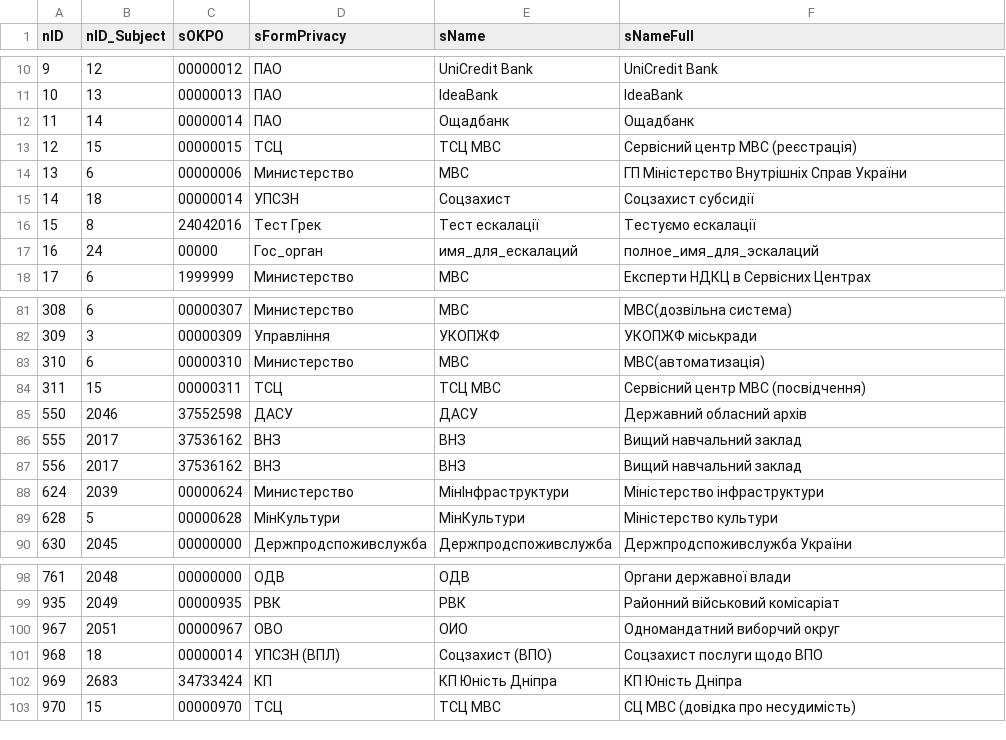
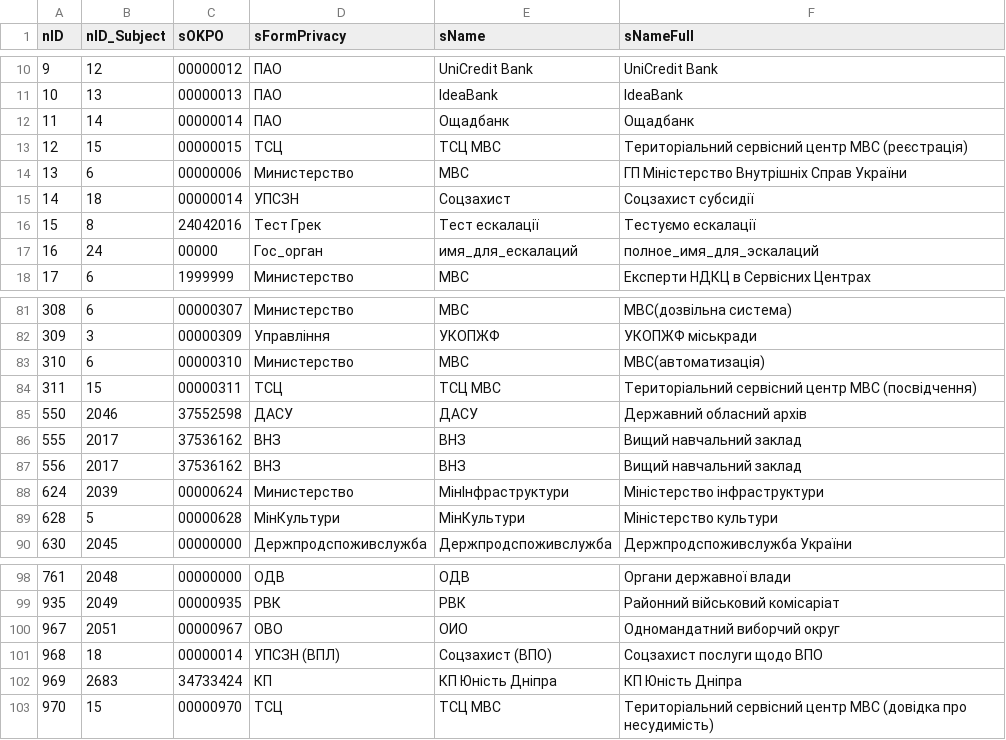
Before and after one commit to iGov-UA/i, a CSV file: wf-central/src/main/resources/data/SubjectOrgan.csv, drawn as a sheet; only a part is shown, gaps mark what is left out.

Commit message:
Merge origin/test-delta into test-beta
Conflicts:
	wf-base/src/main/asciidoc/default/paths.adoc
	wf-base/src/main/asciidoc/igov/paths.adoc
	wf-base/src/main/resources/data/FlowLink.csv
	wf-base/src/main/resources/data/FlowProperty.csv
	wf-base/src/main/resources/data/FlowSlot.csv
	wf-base/src/main/resources/data/prod/FlowProperty.csv
	wf-base/src/main/resources/data/prod/FlowSlot.csv
	wf-central/src/main/asciidoc/default/paths.adoc
	wf-central/src/main/asciidoc/igov/paths.adoc
	wf-central/src/main/resources/data/Service.csv
	wf-central/src/main/resources/data/ServiceData.csv
	wf-central/src/main/resources/data/ServiceTag.csv
	wf-central/src/main/resources/data/SubjectOrgan.csv
	wf-central/src/main/resources/data/SubjectOrganJoin.csv
	wf-central/src/main/resources/data/SubjectOrganJoinAttribute.csv
	wf-central/src/main/resources/data/prod/SubjectOrganJoin.csv
	wf-region/src/main/resources/bpmn/autodeploy/common_ZAGS_1.bpmn
	wf-region/src/main/resources/bpmn/autodeploy/common_mvd_1_hand_SC.bpmn
	wf-region/src/main/resources/bpmn/autodeploy/common_zags_divorce.bpmn
	wf-region/src/main/resources/bpmn/autodeploy/dnepr_cnap_529_mode_worktime.bpmn
	wf-region/src/main/resources/bpmn/autodeploy/eco_0033_fonConts.bpmn
	wf-region/src/main/resources/bpmn/autodeploy/eco_1556_EcoEkspert.bpmn
	wf-region/src/main/resources/bpmn/autodeploy/justice_0333_complaint.bpmn
	wf-region/src/main/resources/bpmn/autodeploy/prmtu_1134.bpmn
	wf-region/src/main/resources/bpmn/autodeploy/prod/dnepr_dms-280.bpmn
	wf-region/src/main/resources/bpmn/autodeploy/prod/eco_0033_fonConts.bpmn
	wf-region/src/main/resources/bpmn/markers/motion/dms/dmsZagran.json
	wf-region/src/main/resources/bpmn/markers/motion/dms/passport.json
	wf-region/src/main/resources/bpmn/markers/motion/infrastr/prmtu_1.json
	wf-region/src/main/resources/bpmn/markers/motion/soczah/dnepr_soc_help_150_user.json
	wf-region/src/main/resources/pattern/print/eco/eco_fonConts1.html

```diff
--- a/wf-central/src/main/resources/data/SubjectOrgan.csv
+++ b/wf-central/src/main/resources/data/SubjectOrgan.csv
@@ -12,3 +12,3 @@ nID;nID_Subject;sOKPO;sFormPrivacy;sName;sNameFull
 11;14;00000014;ПАО;Ощадбанк;Ощадбанк;
-12;15;00000015;ТСЦ;ТСЦ МВС;Cервісний центр МВС (реєстрація)
+12;15;00000015;ТСЦ;ТСЦ МВС;Територіальний сервісний центр МВС (реєстрація)
 13;6;00000006;Министерство;МВС;ГП Міністерство Внутрішніх Справ України
@@ -83,3 +83,3 @@ nID;nID_Subject;sOKPO;sFormPrivacy;sName;sNameFull
 310;6;00000310;Министерство;МВС;МВС(автоматизація)
-311;15;00000311;ТСЦ;ТСЦ МВС;Cервісний центр МВС (посвідчення);
+311;15;00000311;ТСЦ;ТСЦ МВС;Територіальний сервісний центр МВС (посвідчення);
 550;2046;37552598;ДАСУ;ДАСУ;Державний обласний архів
@@ -102,2 +102,2 @@ nID;nID_Subject;sOKPO;sFormPrivacy;sName;sNameFull
 969;2683;34733424;КП;КП Юність Дніпра;КП Юність Дніпра
-970;15;00000970;ТСЦ;ТСЦ МВС;СЦ МВС (довідка про несудимість)
+970;15;00000970;ТСЦ;ТСЦ МВС;Територіальний сервісний центр МВС (довідка про несудимість)
```
Also changed, not shown: wf-central/src/main/resources/data/ServiceTag.csv, 1 other file.
